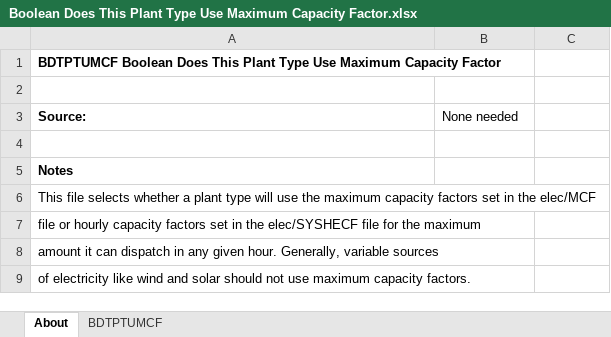
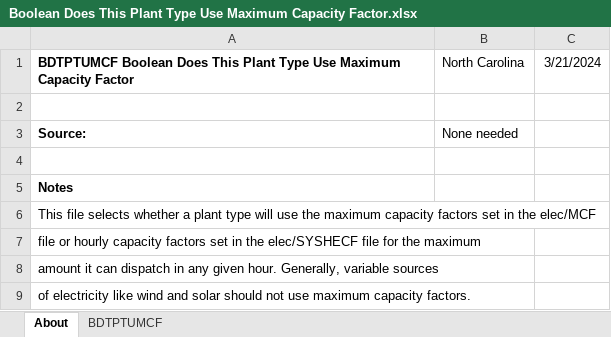
Before and after one commit to EnergyInnovation/eps-northcarolina, an Excel workbook: InputData/elec/BDTPTUMCF/Boolean Does This Plant Type Use Maximum Capacity Factor.xlsx, sheet About, drawn as a sheet; values as stored, in another font and other column widths than the file's, no borders; the diff names each change by its address in the sheet, - before the commit and + after, or states it on an @@ line.

```diff
--- a/InputData/elec/BDTPTUMCF/Boolean Does This Plant Type Use Maximum Capacity Factor.xlsx (sheet About)
+++ b/InputData/elec/BDTPTUMCF/Boolean Does This Plant Type Use Maximum Capacity Factor.xlsx (sheet About)
-B1: (empty)
+B1: North Carolina
-C1: (empty)
+C1: 3/21/2024
```
Also changed, not shown: sheet BDTPTUMCF, InputData/elec/CSC/Capacity Supply Curve.xlsx, InputData/fuels/BS/BAU Subsidies.xlsx, 31 other files.
